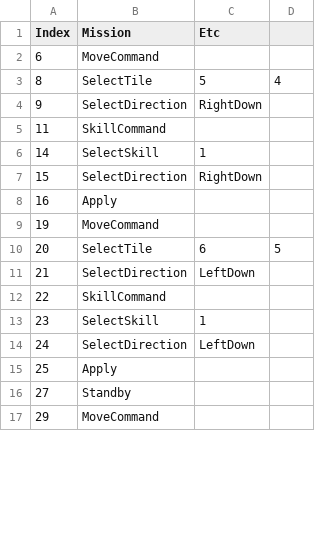
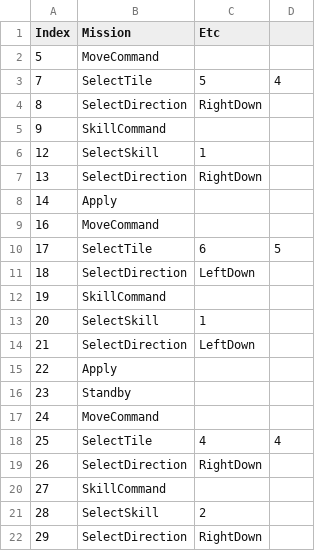
Before and after one commit to GGGC2/Epic_monad, a CSV file: Assets/Resources/Tutorial/Battle1.csv, drawn as a sheet; only a part is shown; the diff covers the shown part only.

```diff
--- a/Assets/Resources/Tutorial/Battle1.csv
+++ b/Assets/Resources/Tutorial/Battle1.csv
@@ -1,17 +1,22 @@
 Index	Mission	Etc	
-6	MoveCommand		
-8	SelectTile	5	4
-9	SelectDirection	RightDown	
-11	SkillCommand		
-14	SelectSkill	1	
-15	SelectDirection	RightDown	
-16	Apply		
-19	MoveCommand		
-20	SelectTile	6	5
+5	MoveCommand
+7	SelectTile	5	4
+8	SelectDirection	RightDown	
+9	SkillCommand		
+12	SelectSkill	1	
+13	SelectDirection	RightDown	
+14	Apply		
+16	MoveCommand		
+17	SelectTile	6	5
+18	SelectDirection	LeftDown	
+19	SkillCommand		
+20	SelectSkill	1	
 21	SelectDirection	LeftDown	
-22	SkillCommand		
-23	SelectSkill	1	
-24	SelectDirection	LeftDown	
-25	Apply		
-27	Standby		
-29	MoveCommand		
+22	Apply		
+23	Standby		
+24	MoveCommand		
+25	SelectTile	4	4
+26	SelectDirection	RightDown	
+27	SkillCommand		
+28	SelectSkill	2	
+29	SelectDirection	RightDown	
```
Also changed, not shown: 1 added row, 6 removed rows and 52 edited cells elsewhere in this file, 24 other files.
